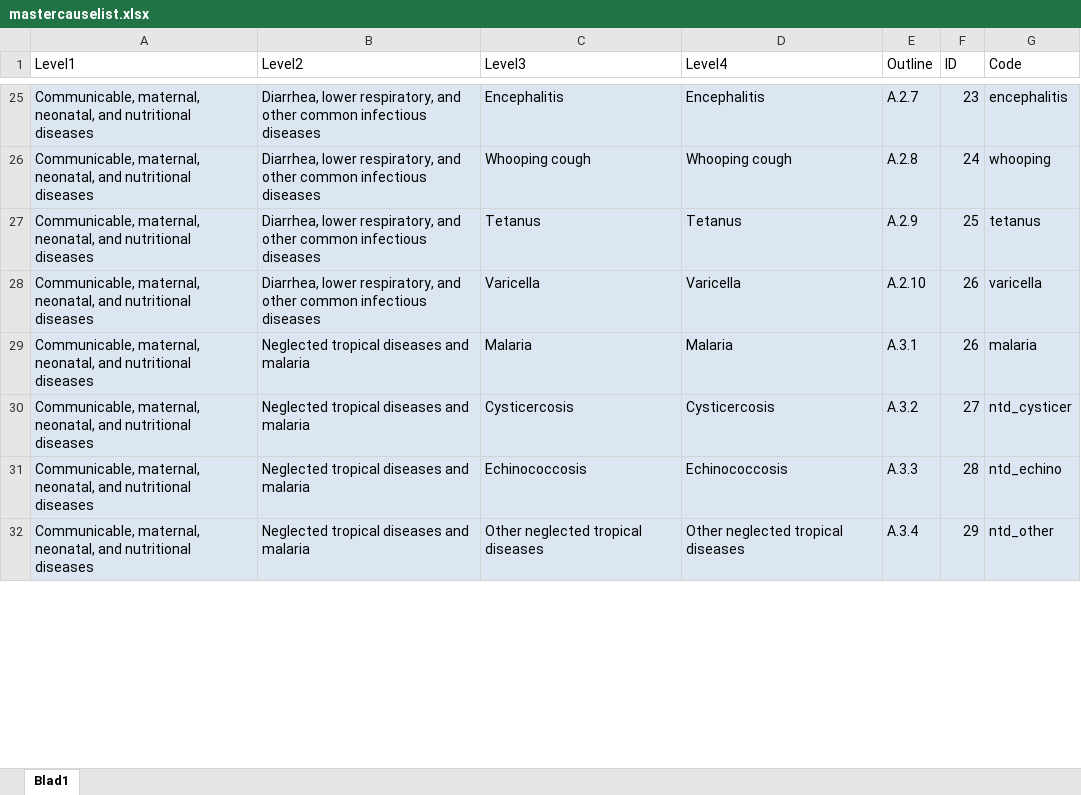
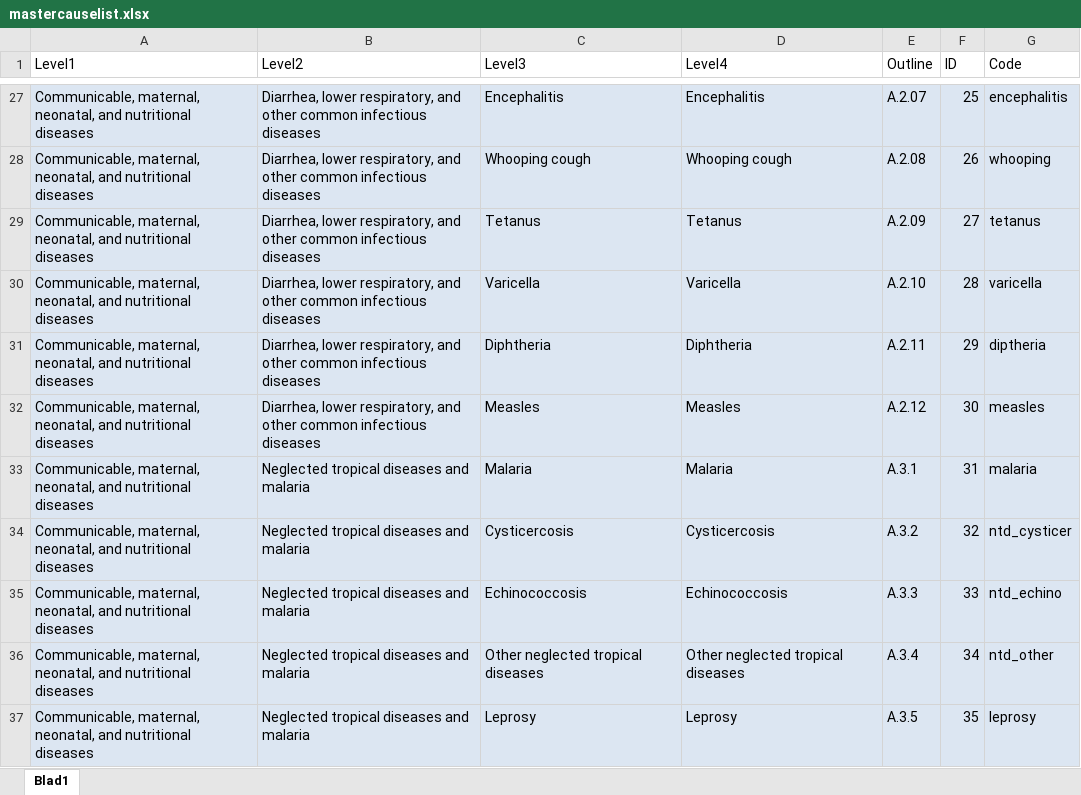
Before and after one commit to sciensanogit/BeBOD, an Excel workbook: data-raw/mastercauselist.xlsx, sheet Blad1, drawn as a sheet; only a part is shown, gaps mark what is left out; values as stored, in another font and other column widths than the file's, no borders; table styles not drawn; addresses are those after the commit; the diff covers the shown part only; the diff names each change by its address in the sheet, - before the commit and + after, or states it on an @@ line.

```diff
--- a/data-raw/mastercauselist.xlsx (sheet Blad1)
+++ b/data-raw/mastercauselist.xlsx (sheet Blad1)
-E27 (Outline): A.2.7
+E27 (Outline): A.2.07
-F27 (ID): 23
+F27 (ID): 25
-E28 (Outline): A.2.8
+E28 (Outline): A.2.08
-F28 (ID): 24
+F28 (ID): 26
-E29 (Outline): A.2.9
+E29 (Outline): A.2.09
-F29 (ID): 25
+F29 (ID): 27
-F30 (ID): 26
+F30 (ID): 28
+row 31: Communicable, maternal, neonatal, and nutritional diseases | Diarrhea, lower respiratory, and other common infectious diseases | Diphtheria | Diphtheria | A.2.11 | 29 | diptheria
+row 32: Communicable, maternal, neonatal, and nutritional diseases | Diarrhea, lower respiratory, and other common infectious diseases | Measles | Measles | A.2.12 | 30 | measles
-F33 (ID): 26
+F33 (ID): 31
-F34 (ID): 27
+F34 (ID): 32
-F35 (ID): 28
+F35 (ID): 33
-F36 (ID): 29
+F36 (ID): 34
+row 37: Communicable, maternal, neonatal, and nutritional diseases | Neglected tropical diseases and malaria | Leprosy | Leprosy | A.3.5 | 35 | leprosy
```
Also changed, not shown: 9 added rows, 2 removed rows, 4 moved rows and 38 edited cells elsewhere in this sheet, inst/extdata/BeBOD-IDD.xlsx, 4 other files.
